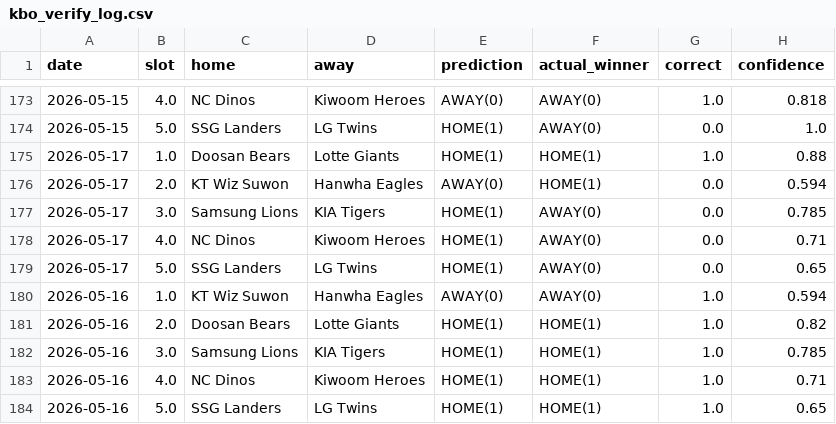
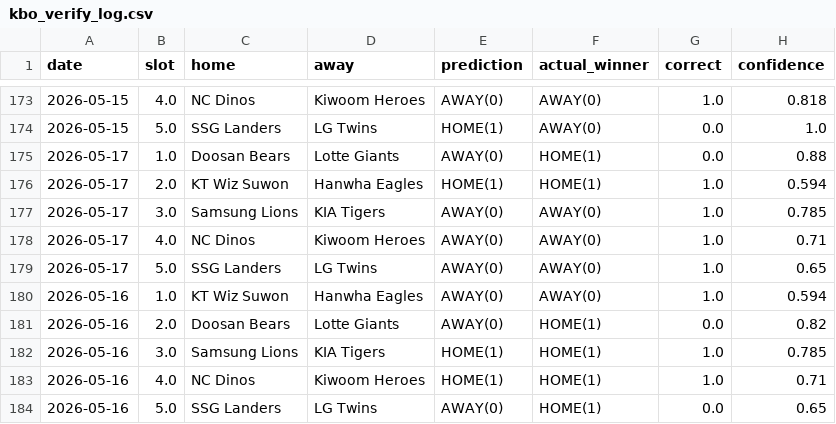
Before and after one commit to seung-min-lee/seung-min-lee-kbo-predictor, a CSV file: kbo_verify_log.csv, drawn as a sheet; only a part is shown, gaps mark what is left out; the diff names each change by its address in the sheet, - before the commit and + after, or states it on an @@ line.

Commit message:
fix: 05-16(3/5), 05-17(4/5) 실제 베팅 예측으로 kbo_verify_log 수정

```diff
--- a/kbo_verify_log.csv
+++ b/kbo_verify_log.csv
-E175 (prediction): HOME(1)
+E175 (prediction): AWAY(0)
-G175 (correct): 1.0
+G175 (correct): 0.0
-E176 (prediction): AWAY(0)
+E176 (prediction): HOME(1)
-G176:G179 (correct): 0.0
+G176:G179 (correct): 1.0
-E177:E179 (prediction): HOME(1)
+E177:E179 (prediction): AWAY(0)
-E181 (prediction): HOME(1)
+E181 (prediction): AWAY(0)
-G181 (correct): 1.0
+G181 (correct): 0.0
-E184 (prediction): HOME(1)
+E184 (prediction): AWAY(0)
-G184 (correct): 1.0
+G184 (correct): 0.0
```
